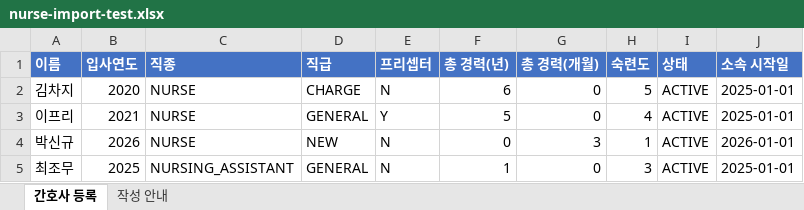
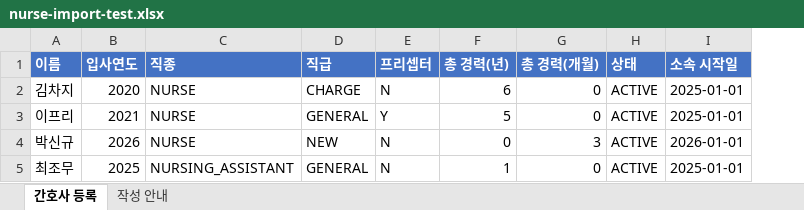
Before and after one commit to Yanggochi2/backend, an Excel workbook: docs/samples/nurse-import-test.xlsx, sheet 간호사 등록, drawn as a sheet; values as stored, in another font and other column widths than the file's, no borders; the diff names each change by its address in the sheet, - before the commit and + after, or states it on an @@ line.

Commit message:
fix: unify single and excel nurse registration

```diff
--- a/docs/samples/nurse-import-test.xlsx (sheet 간호사 등록)
+++ b/docs/samples/nurse-import-test.xlsx (sheet 간호사 등록)
-column H (숙련도), rows 2-5: 5 | 4 | 1 | 3
```
Also changed, not shown: sheet 작성 안내, 7 other files.
